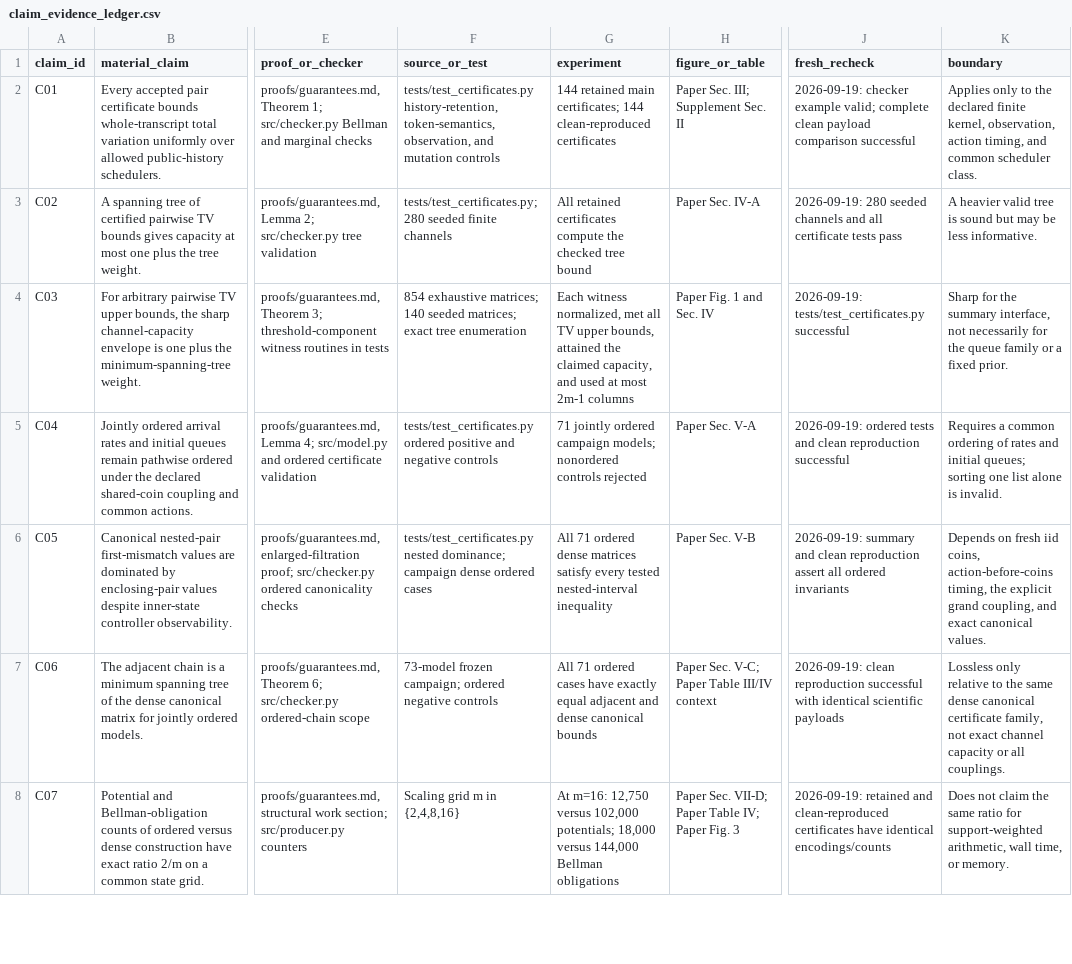
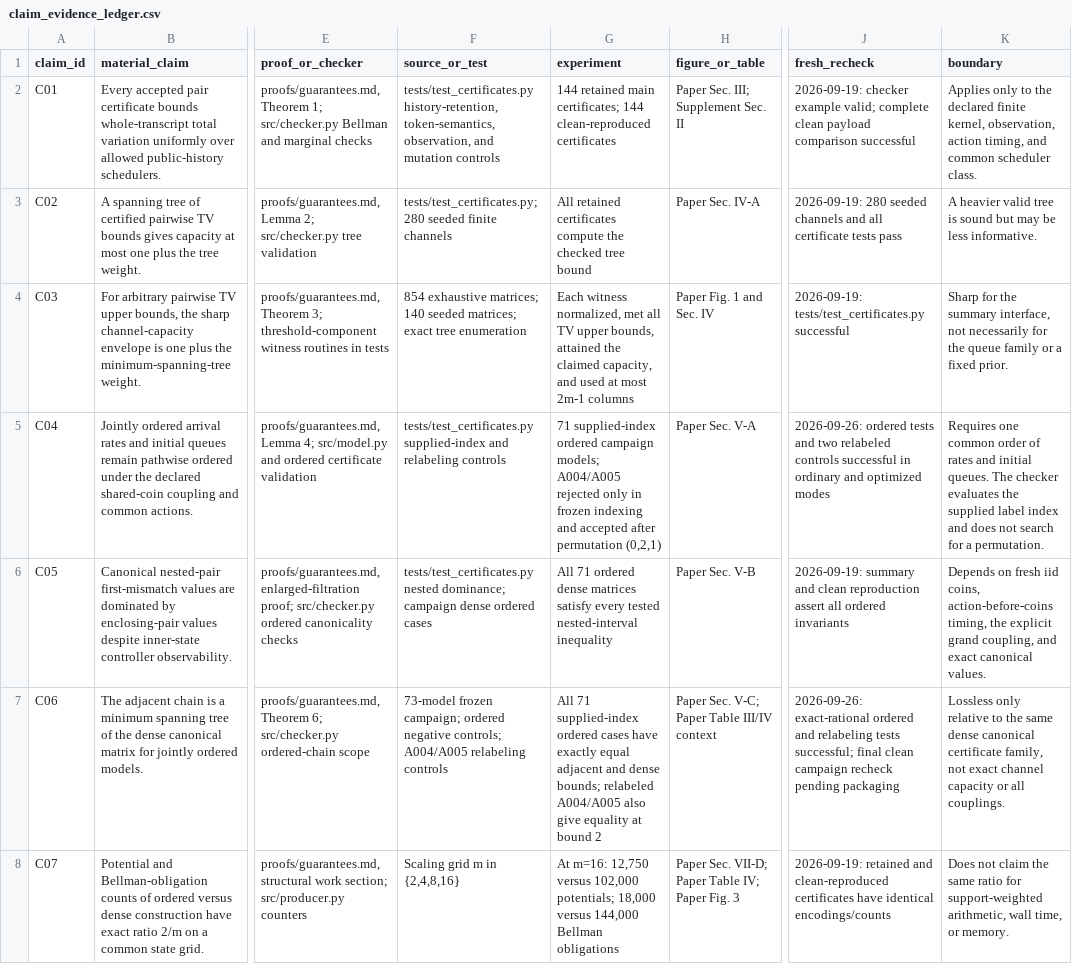
Before and after one commit to Haoyi-Zhang/OverlayPrivacy, a CSV file: claim_evidence_ledger.csv, drawn as a sheet; only a part is shown, gaps mark what is left out; the diff covers the shown part only; the diff names each change by its address in the sheet, - before the commit and + after, or states it on an @@ line.

```diff
--- a/claim_evidence_ledger.csv
+++ b/claim_evidence_ledger.csv
-F5 (source_or_test): tests/test_certificates.py ordered positive and negative controls
+F5 (source_or_test): tests/test_certificates.py supplied-index and relabeling controls
-G5 (experiment): 71 jointly ordered campaign models; nonordered controls rejected
+G5 (experiment): 71 supplied-index ordered campaign models; A004/A005 rejected only in frozen indexing and accepted after permutation (0,2,1)
-J5 (fresh_recheck): 2026-09-19: ordered tests and clean reproduction successful
+J5 (fresh_recheck): 2026-09-26: ordered tests and two relabeled controls successful in ordinary and optimized modes
-K5 (boundary): Requires a common ordering of rates and initial queues; sorting one list alone is invalid.
+K5 (boundary): Requires one common order of rates and initial queues. The checker evaluates the supplied label index and does not search for a permutation.
-F7 (source_or_test): …ordered negative controls
+F7 (source_or_test): …ordered negative controls; A004/A005 relabeling controls
-G7 (experiment): All 71 ordered cases have exactly equal adjacent and dense canonical bounds
+G7 (experiment): All 71 supplied-index ordered cases have exactly equal adjacent and dense bounds; relabeled A004/A005 also give equality at bound 2
-J7 (fresh_recheck): 2026-09-19: clean reproduction successful with identical scientific payloads
+J7 (fresh_recheck): 2026-09-26: exact-rational ordered and relabeling tests successful; final clean campaign recheck pending packaging
```
Also changed, not shown: 2 added rows and 5 edited cells elsewhere in this file, reference_audit.csv, results/tables/campaign.csv, 45 other files.
